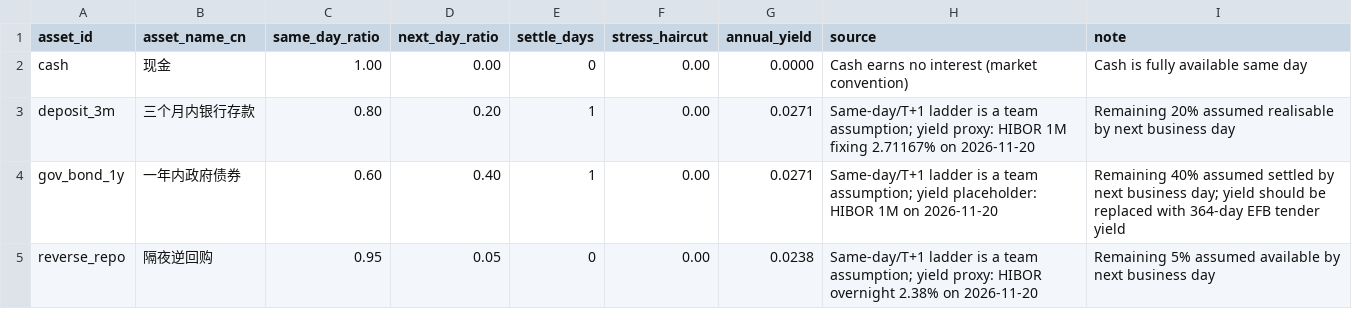
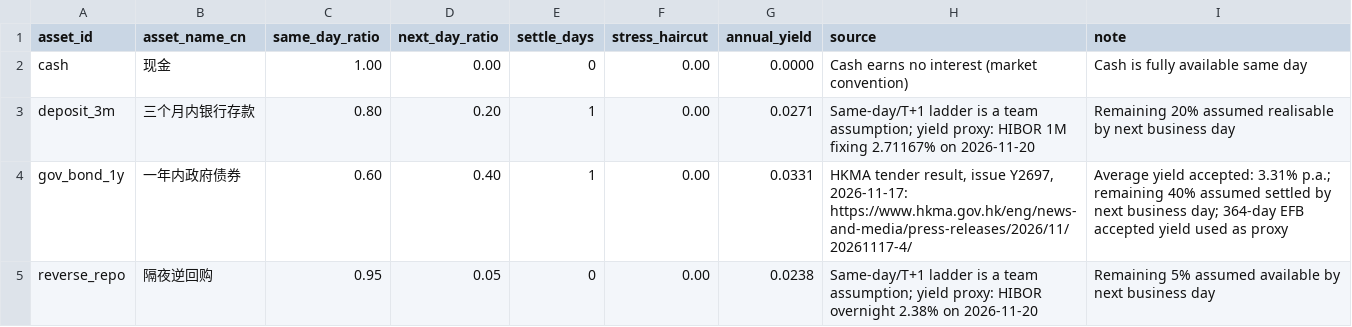
Before and after one commit to YunhaoZzzz/ftec5510-stablecoin-redemption-group8, a CSV file: data/params_assets.csv, drawn as a sheet.

Commit message:
Use latest EFB yield and add Streamlit demo

```diff
--- a/data/params_assets.csv
+++ b/data/params_assets.csv
@@ -3,3 +3,3 @@ cash,现金,1.00,0.00,0,0.00,0.0000,Cash earns no interest (market convention),C
 deposit_3m,三个月内银行存款,0.80,0.20,1,0.00,0.0271,Same-day/T+1 ladder is a team assumption; yield proxy: HIBOR 1M fixing 2.71167% on 2026-11-20,Remaining 20% assumed realisable by next business day
-gov_bond_1y,一年内政府债券,0.60,0.40,1,0.00,0.0271,Same-day/T+1 ladder is a team assumption; yield placeholder: HIBOR 1M on 2026-11-20,Remaining 40% assumed settled by next business day; yield should be replaced with 364-day EFB tender yield
+gov_bond_1y,一年内政府债券,0.60,0.40,1,0.00,0.0331,"HKMA tender result, issue Y2697, 2026-11-17: https://www.hkma.gov.hk/eng/news-and-media/press-releases/2026/11/20261117-4/","Average yield accepted: 3.31% p.a.; remaining 40% assumed settled by next business day; 364-day EFB accepted yield used as proxy"
 reverse_repo,隔夜逆回购,0.95,0.05,0,0.00,0.0238,Same-day/T+1 ladder is a team assumption; yield proxy: HIBOR overnight 2.38% on 2026-11-20,Remaining 5% assumed available by next business day
```
Also changed, not shown: outputs/results.csv, 5 other files.
